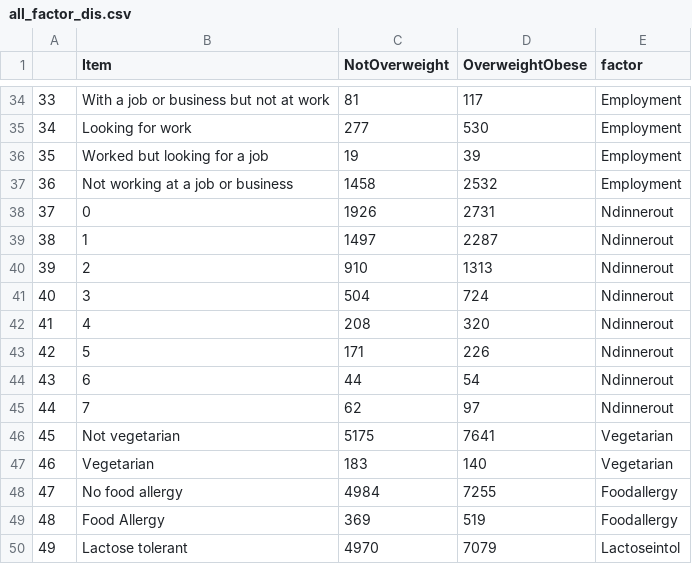
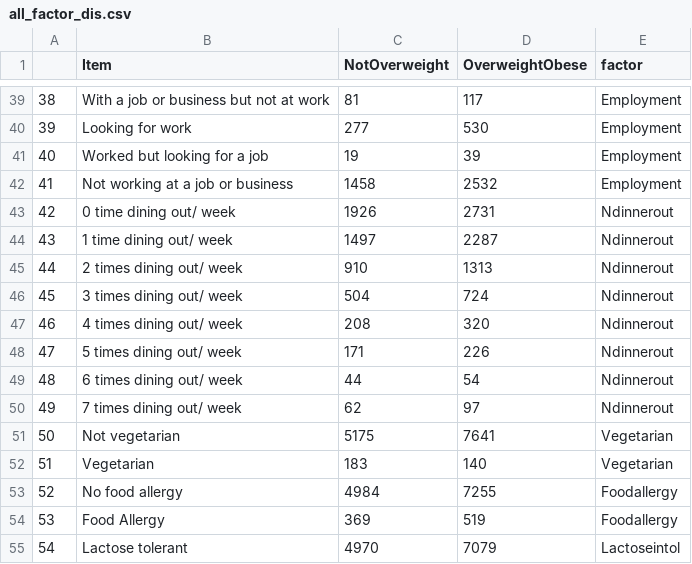
Before and after one commit to zjanice/food-well-being, a CSV file: data/all_factor_dis.csv, drawn as a sheet; only a part is shown, gaps mark what is left out; addresses are those after the commit; the diff covers the shown part only; the diff names each change by its address in the sheet, - before the commit and + after, or states it on an @@ line.

```diff
--- a/data/all_factor_dis.csv
+++ b/data/all_factor_dis.csv
@@ column A renumbered from row 21 down @@
-B43 (Item): 0
+B43 (Item): 0 time dining out/ week
-B44 (Item): 1
+B44 (Item): 1 time dining out/ week
-B45 (Item): 2
+B45 (Item): 2 times dining out/ week
-B46 (Item): 3
+B46 (Item): 3 times dining out/ week
-B47 (Item): 4
+B47 (Item): 4 times dining out/ week
-B48 (Item): 5
+B48 (Item): 5 times dining out/ week
-B49 (Item): 6
+B49 (Item): 6 times dining out/ week
-B50 (Item): 7
+B50 (Item): 7 times dining out/ week
```
Also changed, not shown: 5 added rows and 12 edited cells elsewhere in this file, data/archieve_data/all_factor_dis.csv, 2 other files.
